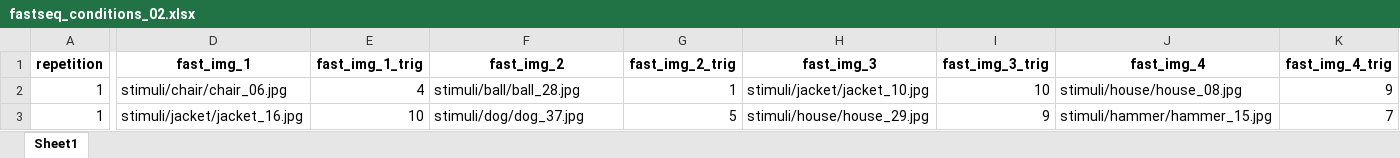
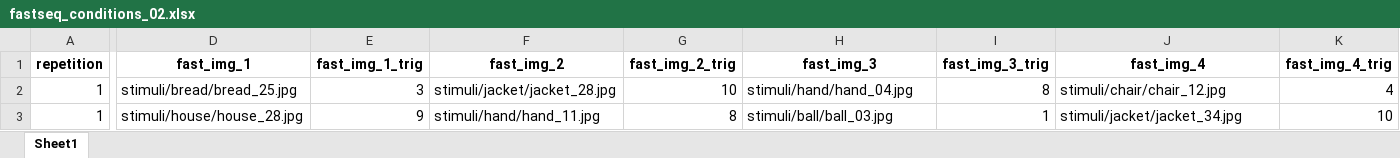
Before and after one commit to CIMH-Clinical-Psychology/TSRlearn_BIE, an Excel workbook: sequences/fastseq_conditions_02.xlsx, sheet Sheet1, drawn as a sheet; only a part is shown, gaps mark what is left out; values as stored, in another font and other column widths than the file's, no borders; the diff covers the shown part only; the diff names each change by its address in the sheet, - before the commit and + after, or states it on an @@ line.

```diff
--- a/sequences/fastseq_conditions_02.xlsx (sheet Sheet1)
+++ b/sequences/fastseq_conditions_02.xlsx (sheet Sheet1)
-D2 (fast_img_1): stimuli/chair/chair_06.jpg
+D2 (fast_img_1): stimuli/bread/bread_25.jpg
-E2 (fast_img_1_trig): 4
+E2 (fast_img_1_trig): 3
-F2 (fast_img_2): stimuli/ball/ball_28.jpg
+F2 (fast_img_2): stimuli/jacket/jacket_28.jpg
-G2 (fast_img_2_trig): 1
+G2 (fast_img_2_trig): 10
-H2 (fast_img_3): stimuli/jacket/jacket_10.jpg
+H2 (fast_img_3): stimuli/hand/hand_04.jpg
-I2 (fast_img_3_trig): 10
+I2 (fast_img_3_trig): 8
-J2 (fast_img_4): stimuli/house/house_08.jpg
+J2 (fast_img_4): stimuli/chair/chair_12.jpg
-K2 (fast_img_4_trig): 9
+K2 (fast_img_4_trig): 4
-D3 (fast_img_1): stimuli/jacket/jacket_16.jpg
+D3 (fast_img_1): stimuli/house/house_28.jpg
-E3 (fast_img_1_trig): 10
+E3 (fast_img_1_trig): 9
-F3 (fast_img_2): stimuli/dog/dog_37.jpg
+F3 (fast_img_2): stimuli/hand/hand_11.jpg
-G3 (fast_img_2_trig): 5
+G3 (fast_img_2_trig): 8
-H3 (fast_img_3): stimuli/house/house_29.jpg
+H3 (fast_img_3): stimuli/ball/ball_03.jpg
-I3 (fast_img_3_trig): 9
+I3 (fast_img_3_trig): 1
-J3 (fast_img_4): stimuli/hammer/hammer_15.jpg
+J3 (fast_img_4): stimuli/jacket/jacket_34.jpg
-K3 (fast_img_4_trig): 7
+K3 (fast_img_4_trig): 10
```
Also changed, not shown: 1 added row, 1 removed row and 945 edited cells elsewhere in this sheet, sequences/learning_blockA_fixed-middle-10_02.xlsx, sequences/learning_blockB_fixed-middle-10_02.xlsx, 6 other files.
